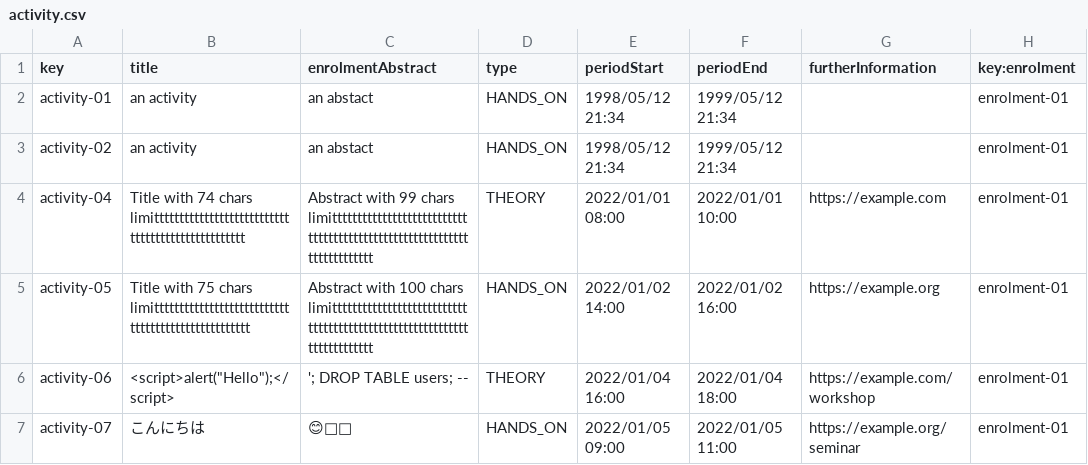
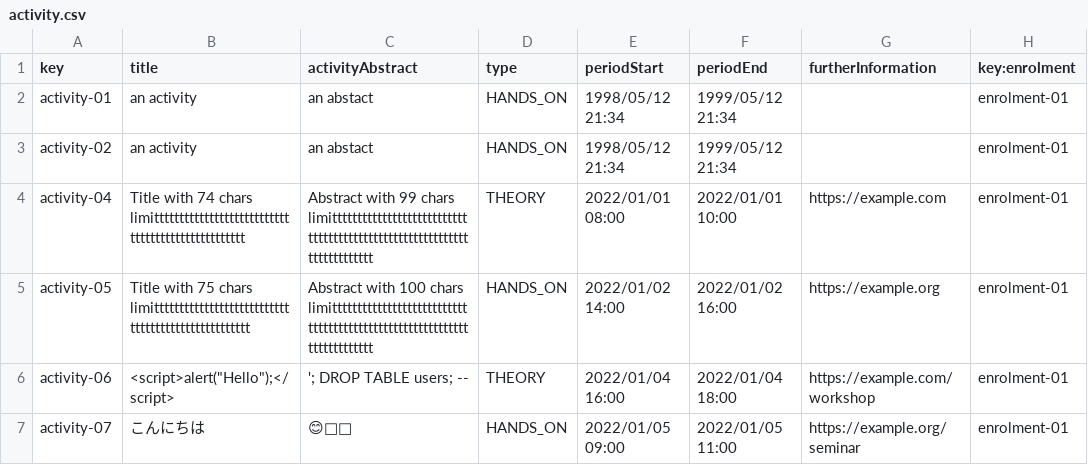
Before and after one commit to tcabgom/Acme-L3-D03, a CSV file: src/main/webapp/WEB-INF/resources/sample-data/activity.csv, drawn as a sheet.

```diff
--- a/src/main/webapp/WEB-INF/resources/sample-data/activity.csv
+++ b/src/main/webapp/WEB-INF/resources/sample-data/activity.csv
@@ -1,2 +1,2 @@
-key,title,enrolmentAbstract,type,periodStart,periodEnd,furtherInformation,key:enrolment
+key,title,activityAbstract,type,periodStart,periodEnd,furtherInformation,key:enrolment
 activity-01,an activity,an abstact,HANDS_ON,1998/05/12 21:34,1999/05/12 21:34,,enrolment-01
```
Also changed, not shown: 13 other files.
